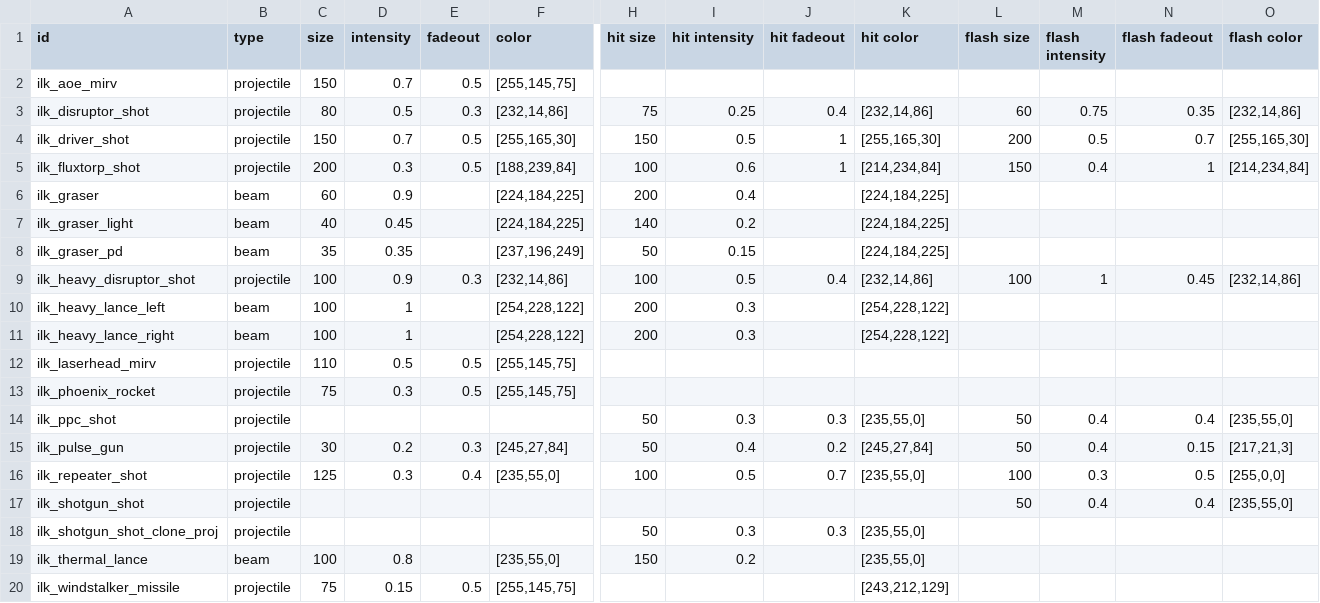
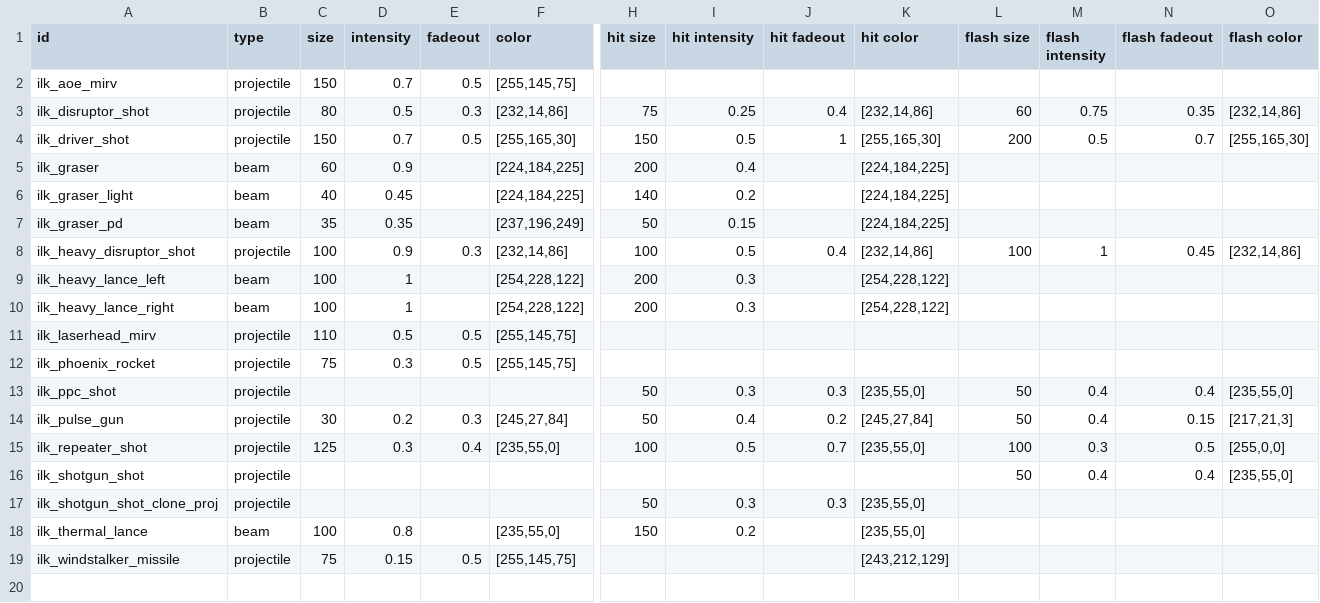
Before and after one commit to jstaf/mayorate, a CSV file: data/lights/ilk_light_data.csv, drawn as a sheet; only a part is shown, gaps mark what is left out; rows hold the shown columns only; the diff names each change by its address in the sheet, - before the commit and + after, or states it on an @@ line.

```diff
--- a/data/lights/ilk_light_data.csv
+++ b/data/lights/ilk_light_data.csv
-row 5: ilk_fluxtorp_shot | projectile | 200 | 0.3 | 0.5 | [188,239,84] | 100 | 0.6 | 1 | [214,234,84] | 150 | 0.4 | 1 | [214,234,84]
```
Also changed, not shown: data/lights/ilk_texture_data.csv, data/strings/descriptions.csv, 5 other files.
